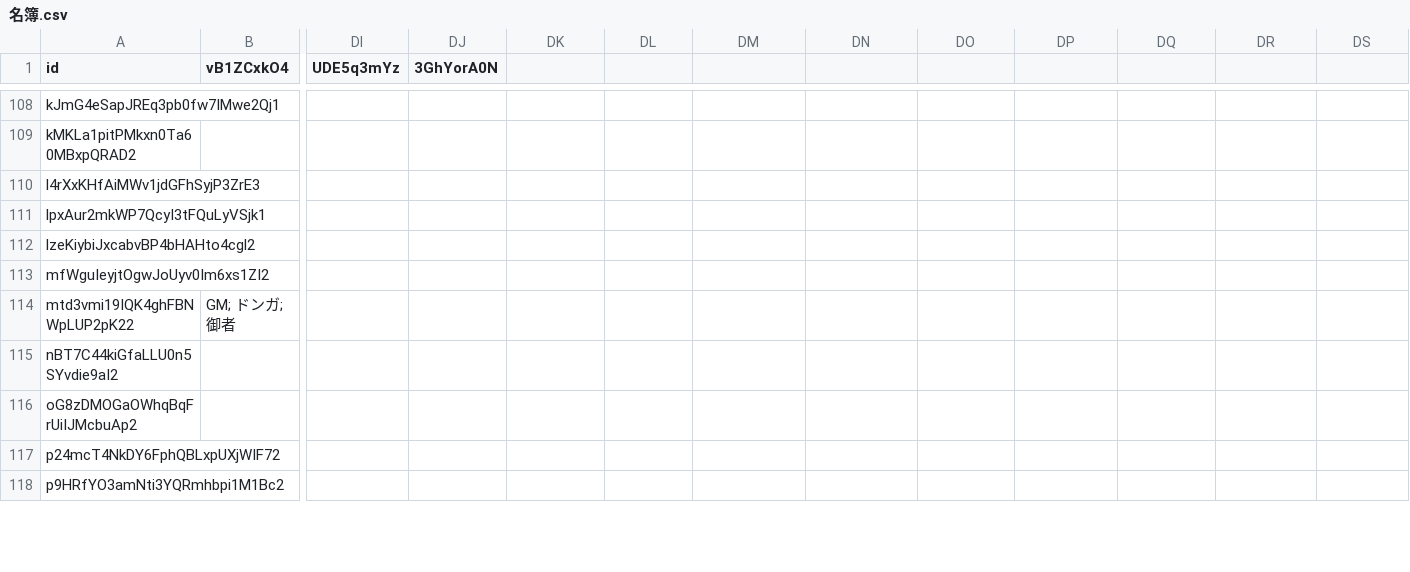
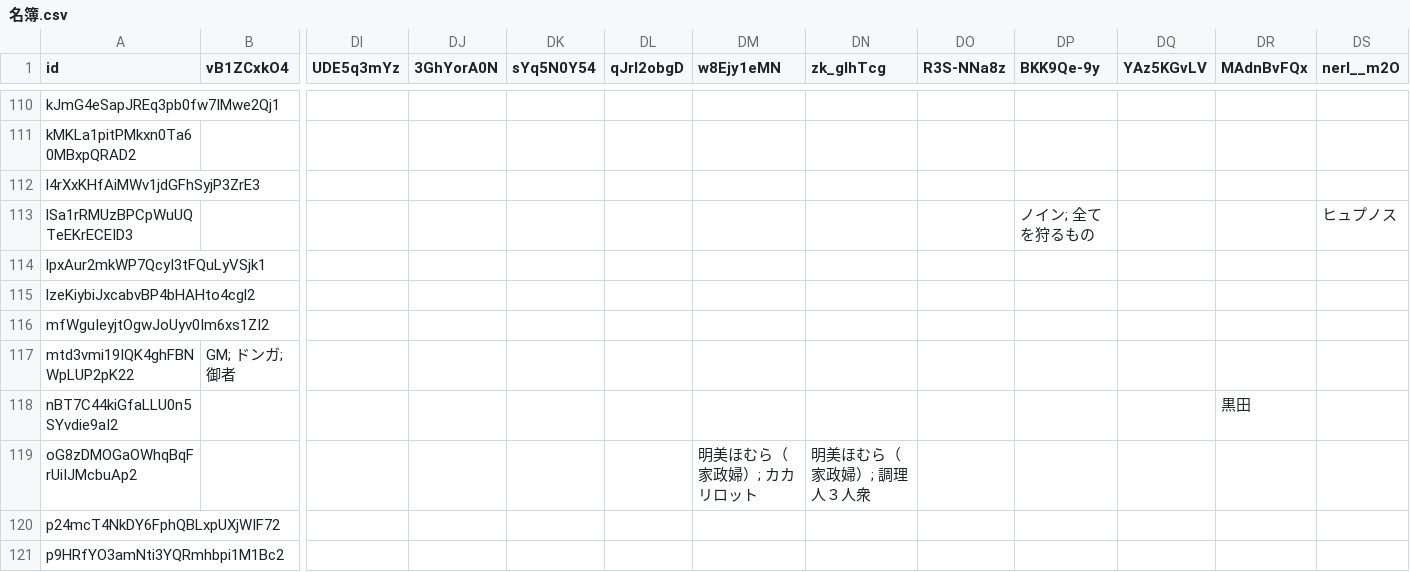
Before and after one commit to naka444/testtool, a CSV file: 名簿.csv, drawn as a sheet; only a part is shown, gaps mark what is left out; addresses are those after the commit; rows hold the shown columns only; the diff covers the shown part only; the diff names each change by its address in the sheet, - before the commit and + after, or states it on an @@ line.

Commit message:
chore: update participants (append room)

```diff
--- a/名簿.csv
+++ b/名簿.csv
-DK1: (empty)
+DK1: sYq5N0Y54
-DL1: (empty)
+DL1: qJrl2obgD
-DM1: (empty)
+DM1: w8Ejy1eMN
-DN1: (empty)
+DN1: zk_glhTcg
-DO1: (empty)
+DO1: R3S-NNa8z
-DP1: (empty)
+DP1: BKK9Qe-9y
-DQ1: (empty)
+DQ1: YAz5KGvLV
-DR1: (empty)
+DR1: MAdnBvFQx
-DS1: (empty)
+DS1: nerl__m2O
+row 113: lSa1rRMUzBPCpWuUQTeEKrECEID3 |  |  |  |  |  |  |  |  | ノイン; 全てを狩るもの |  |  | ヒュプノス
-DR118 (MAdnBvFQx): (empty)
+DR118 (MAdnBvFQx): 黒田
-DM119 (w8Ejy1eMN): (empty)
+DM119 (w8Ejy1eMN): 明美ほむら（家政婦）; カカリロット
-DN119 (zk_glhTcg): (empty)
+DN119 (zk_glhTcg): 明美ほむら（家政婦）; 調理人３人衆
```
Also changed, not shown: 3 added rows and 63 edited cells elsewhere in this file.
